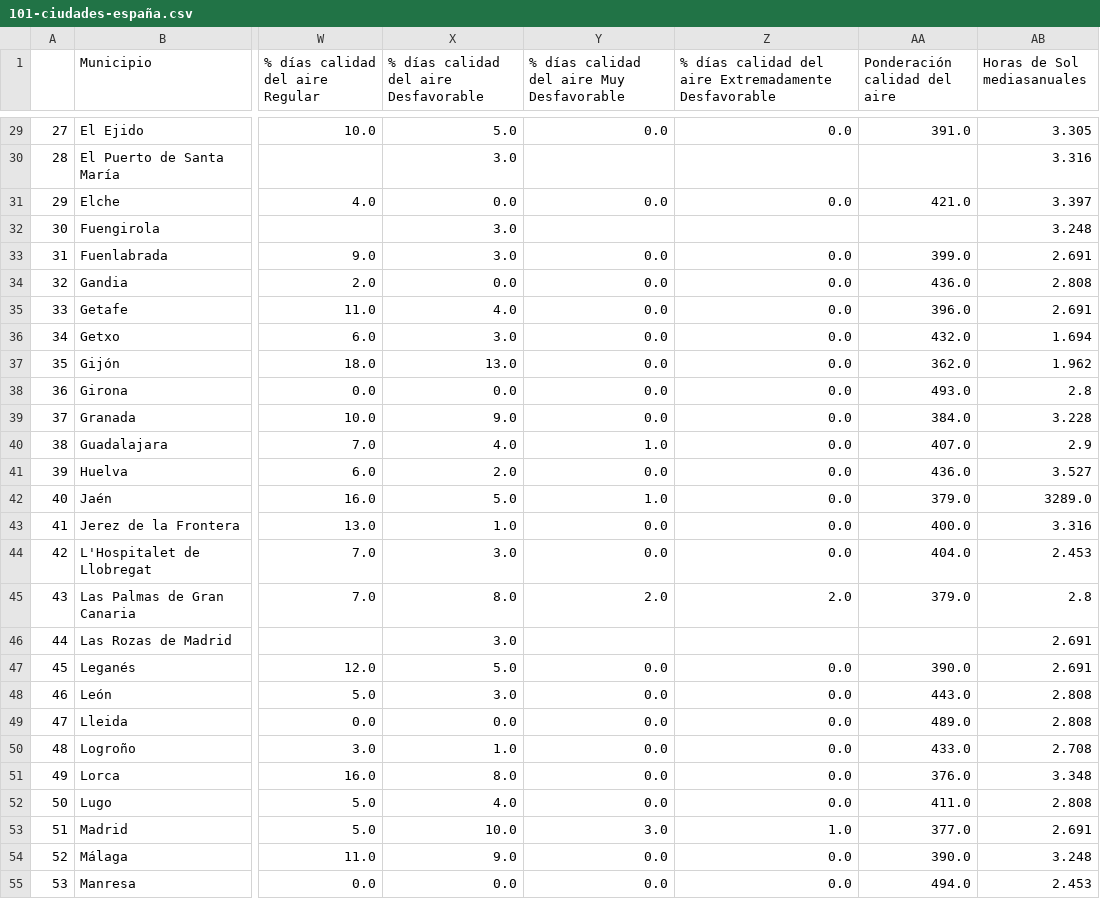
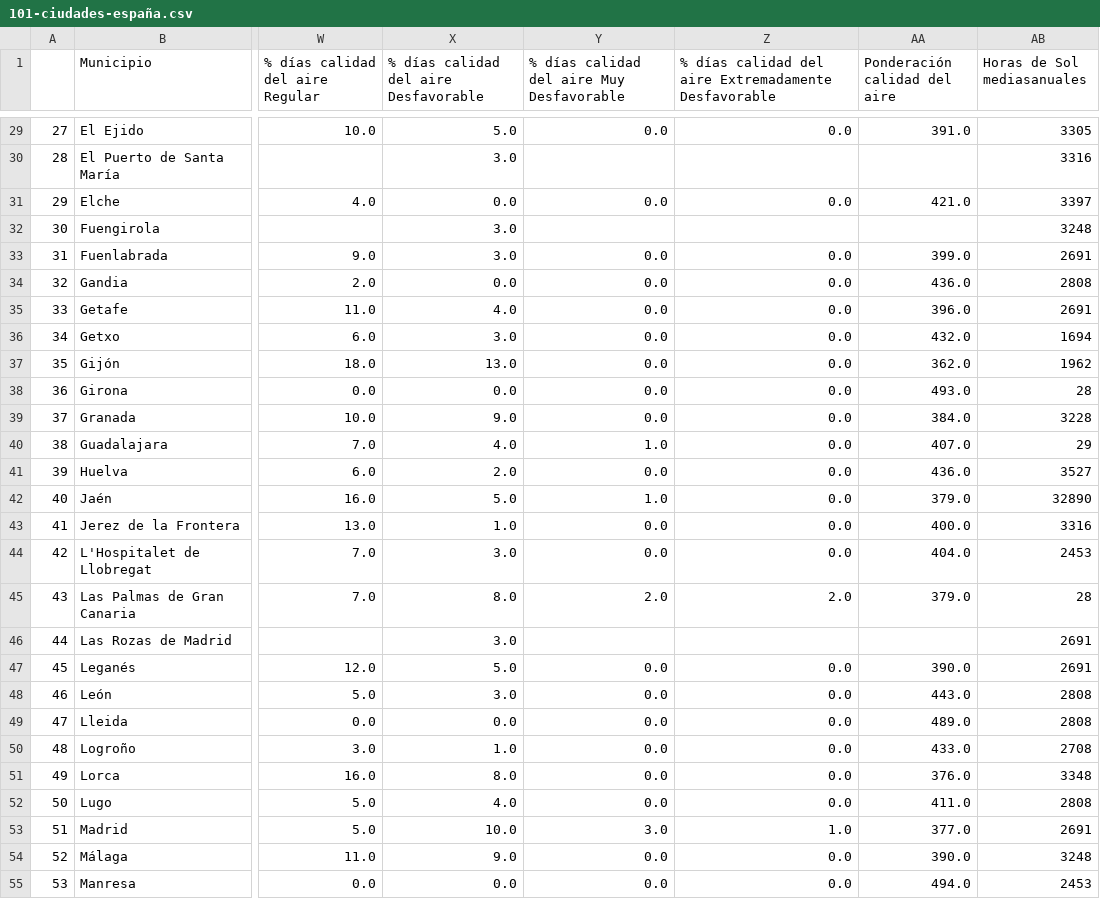
Before and after one commit to maria-ariza/promoK-modulo4-sprint1-pairprogramming-Veronica-Maria, a CSV file: files/101-ciudades-españa.csv, drawn as a sheet; only a part is shown, gaps mark what is left out; the diff covers the shown part only; the diff names each change by its address in the sheet, - before the commit and + after, or states it on an @@ line.

Commit message:
Cambio columna horas sol

```diff
--- a/files/101-ciudades-españa.csv
+++ b/files/101-ciudades-españa.csv
-AB29 (Horas de Sol mediasanuales): 3.305
+AB29 (Horas de Sol mediasanuales): 3305
-AB30 (Horas de Sol mediasanuales): 3.316
+AB30 (Horas de Sol mediasanuales): 3316
-AB31 (Horas de Sol mediasanuales): 3.397
+AB31 (Horas de Sol mediasanuales): 3397
-AB32 (Horas de Sol mediasanuales): 3.248
+AB32 (Horas de Sol mediasanuales): 3248
-AB33 (Horas de Sol mediasanuales): 2.691
+AB33 (Horas de Sol mediasanuales): 2691
-AB34 (Horas de Sol mediasanuales): 2.808
+AB34 (Horas de Sol mediasanuales): 2808
-AB35 (Horas de Sol mediasanuales): 2.691
+AB35 (Horas de Sol mediasanuales): 2691
-AB36 (Horas de Sol mediasanuales): 1.694
+AB36 (Horas de Sol mediasanuales): 1694
-AB37 (Horas de Sol mediasanuales): 1.962
+AB37 (Horas de Sol mediasanuales): 1962
-AB38 (Horas de Sol mediasanuales): 2.8
+AB38 (Horas de Sol mediasanuales): 28
-AB39 (Horas de Sol mediasanuales): 3.228
+AB39 (Horas de Sol mediasanuales): 3228
-AB40 (Horas de Sol mediasanuales): 2.9
+AB40 (Horas de Sol mediasanuales): 29
-AB41 (Horas de Sol mediasanuales): 3.527
+AB41 (Horas de Sol mediasanuales): 3527
-AB42 (Horas de Sol mediasanuales): 3289.0
+AB42 (Horas de Sol mediasanuales): 32890
-AB43 (Horas de Sol mediasanuales): 3.316
+AB43 (Horas de Sol mediasanuales): 3316
-AB44 (Horas de Sol mediasanuales): 2.453
+AB44 (Horas de Sol mediasanuales): 2453
-AB45 (Horas de Sol mediasanuales): 2.8
+AB45 (Horas de Sol mediasanuales): 28
-AB46:AB47 (Horas de Sol mediasanuales): 2.691
+AB46:AB47 (Horas de Sol mediasanuales): 2691
-AB48:AB49 (Horas de Sol mediasanuales): 2.808
+AB48:AB49 (Horas de Sol mediasanuales): 2808
-AB50 (Horas de Sol mediasanuales): 2.708
+AB50 (Horas de Sol mediasanuales): 2708
-AB51 (Horas de Sol mediasanuales): 3.348
+AB51 (Horas de Sol mediasanuales): 3348
-AB52 (Horas de Sol mediasanuales): 2.808
+AB52 (Horas de Sol mediasanuales): 2808
-AB53 (Horas de Sol mediasanuales): 2.691
+AB53 (Horas de Sol mediasanuales): 2691
-AB54 (Horas de Sol mediasanuales): 3.248
+AB54 (Horas de Sol mediasanuales): 3248
-AB55 (Horas de Sol mediasanuales): 2.453
+AB55 (Horas de Sol mediasanuales): 2453
```
Also changed, not shown: 74 edited cells elsewhere in this file, 1 other file.
